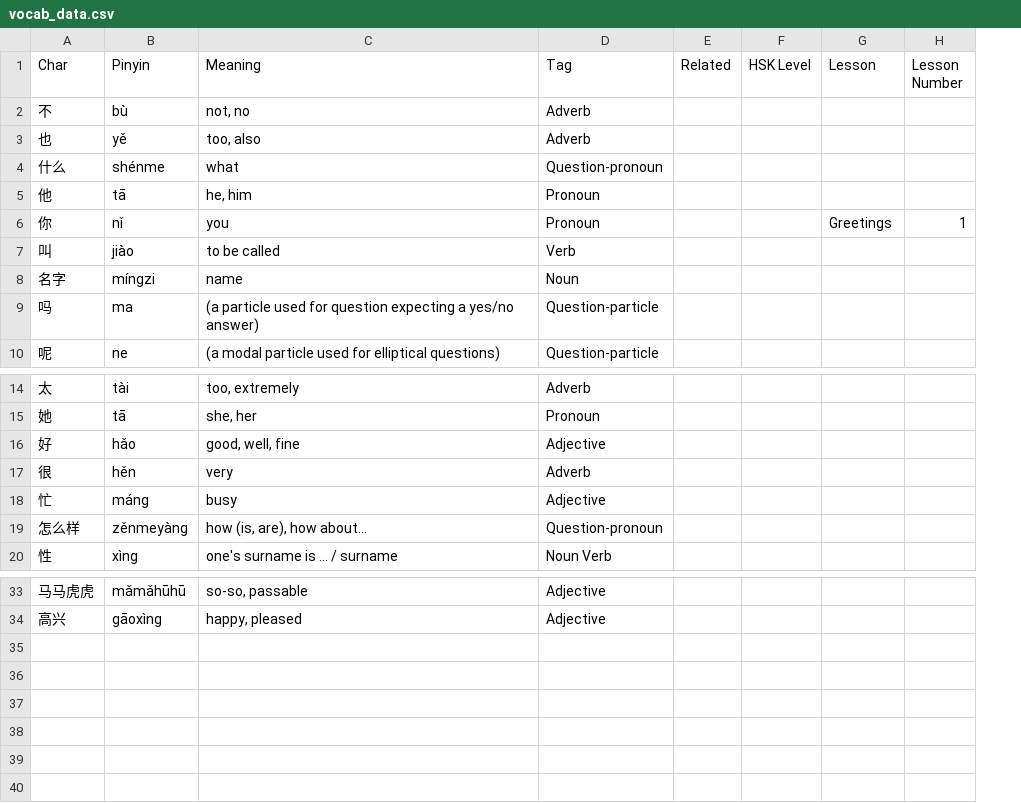
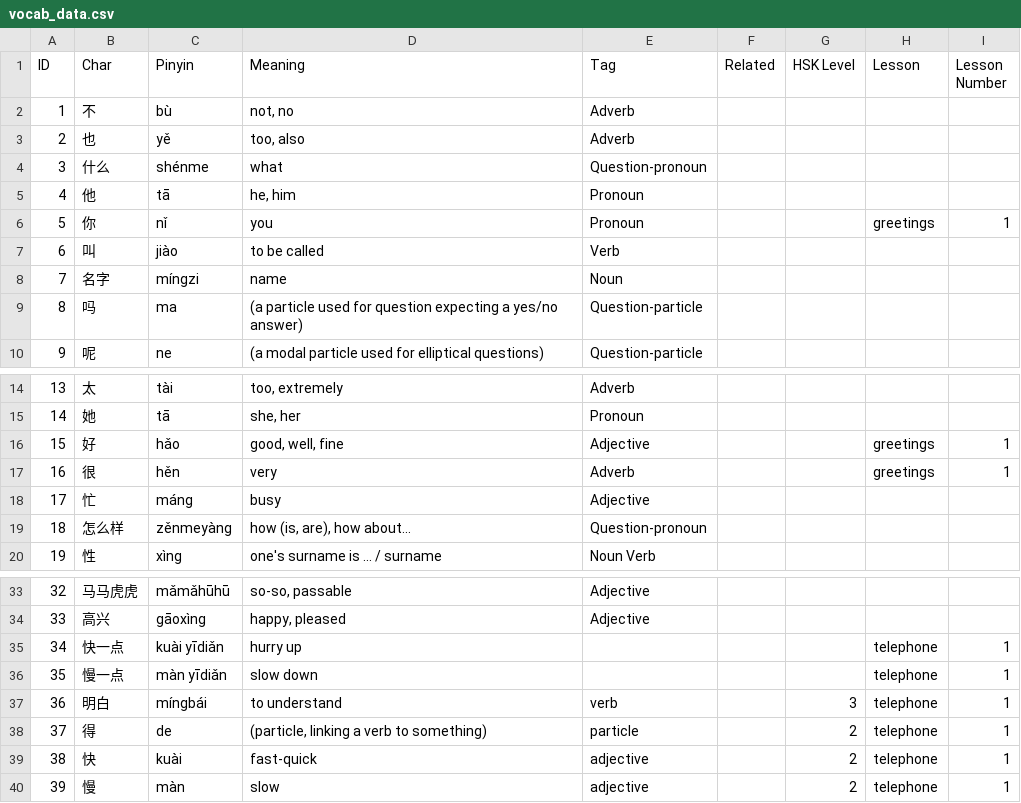
Before and after one commit to Yurizaki/cn-backend, a CSV file: src/main/resources/data/vocab_data.csv, drawn as a sheet; only a part is shown, gaps mark what is left out; addresses are those after the commit; the diff names each change by its address in the sheet, - before the commit and + after, or states it on an @@ line.

```diff
--- a/src/main/resources/data/vocab_data.csv
+++ b/src/main/resources/data/vocab_data.csv
+column A (ID), rows 2-10: 1 | 2 | 3 | 4 | 5 | 6 | 7 | 8 | 9; rows 14-20: 13 | 14 | 15 | 16 | 17 | 18 | 19; rows 33-34: 32 | 33
-H6 (Lesson): Greetings
+H6 (Lesson): greetings
-H16:H17 (Lesson): (empty)
+H16:H17 (Lesson): greetings
-I16:I17 (Lesson Number): (empty)
+I16:I17 (Lesson Number): 1
+row 35: 34 | 快一点 | kuài yīdiǎn | hurry up |  |  |  | telephone | 1
+row 36: 35 | 慢一点 | màn yīdiǎn | slow down |  |  |  | telephone | 1
+row 37: 36 | 明白 | míngbái | to understand | verb |  | 3 | telephone | 1
+row 38: 37 | 得 | de | (particle, linking a verb to something) | particle |  | 2 | telephone | 1
+row 39: 38 | 快 | kuài | fast-quick | adjective |  | 2 | telephone | 1
+row 40: 39 | 慢 | màn | slow | adjective |  | 2 | telephone | 1
```
Also changed, not shown: 7 other files.
